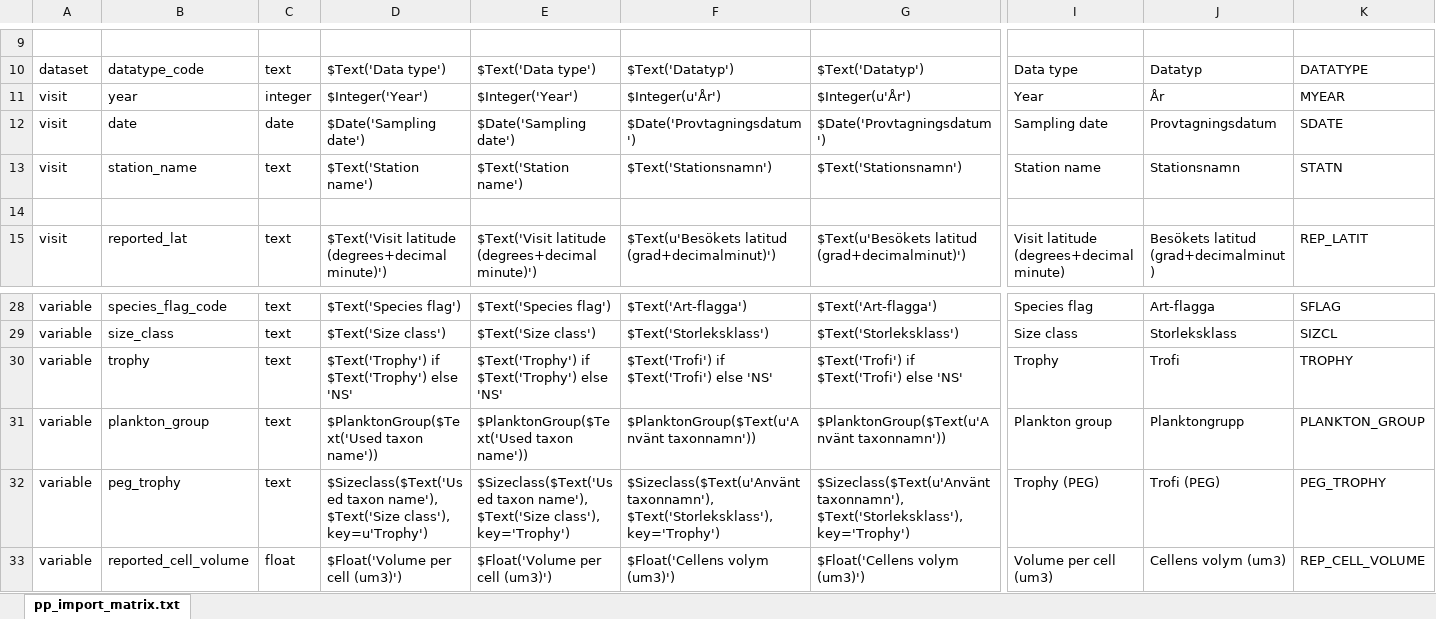
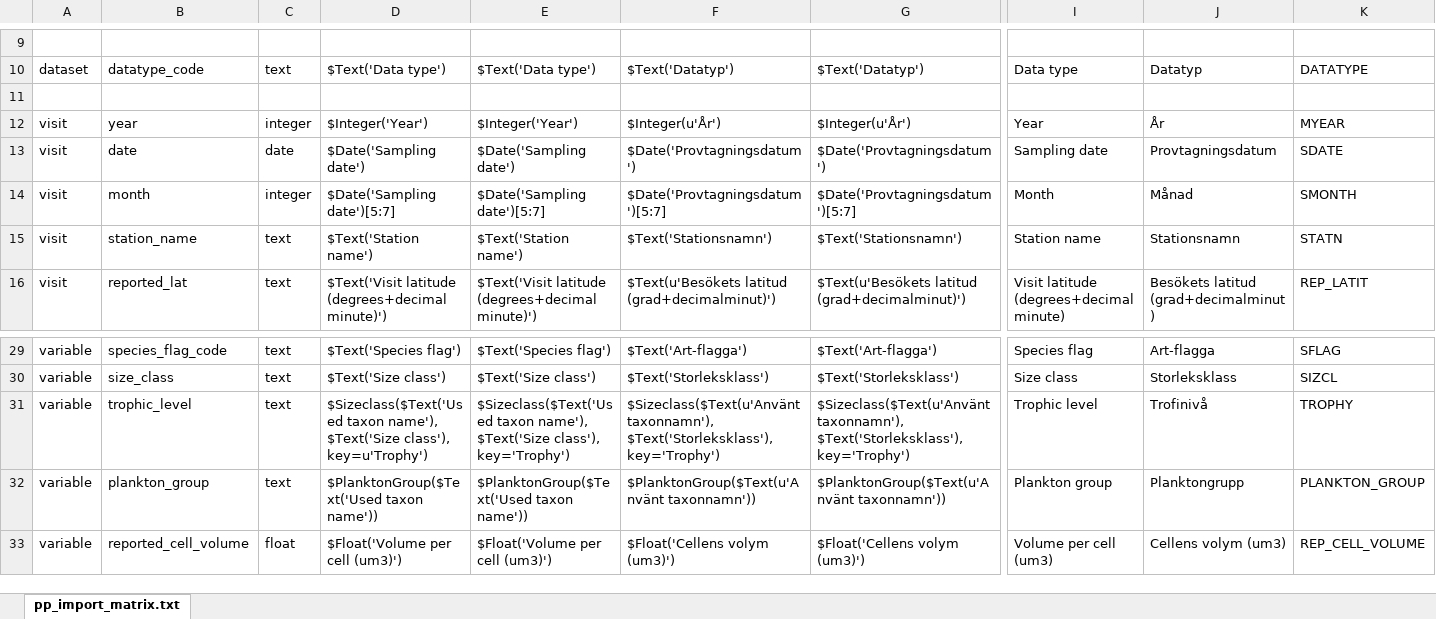
Before and after one commit to planktontoolbox/plankton-toolbox, an Excel workbook: toolbox_data/parsers/sharkweb_phytoplankton_parser.xlsx, sheet pp_import_matrix.txt, drawn as a sheet; only a part is shown, gaps mark what is left out; values as stored, in another font and other column widths than the file's, no borders; removed rows and columns are numbered as before the commit, all else as after; rows hold the shown columns only; the diff names each change by its address in the sheet, - before the commit and + after, or states it on an @@ line.

```diff
--- a/toolbox_data/parsers/sharkweb_phytoplankton_parser.xlsx (sheet pp_import_matrix.txt)
+++ b/toolbox_data/parsers/sharkweb_phytoplankton_parser.xlsx (sheet pp_import_matrix.txt)
+row 11: (empty)
+row 14: visit | month | integer | $Date('Sampling date')[5:7] | $Date('Sampling date')[5:7] | $Date('Provtagningsdatum')[5:7] | $Date('Provtagningsdatum')[5:7] | Month | Månad | SMONTH
-row 14: (empty)
-row 30: variable | trophy | text | $Text('Trophy') if $Text('Trophy') else 'NS' | $Text('Trophy') if $Text('Trophy') else 'NS' | $Text('Trofi') if $Text('Trofi') else 'NS' | $Text('Trofi') if $Text('Trofi') else 'NS' | Trophy | Trofi | TROPHY
+row 31: variable | trophic_level | text | $Sizeclass($Text('Used taxon name'), $Text('Size class'), key=u'Trophy') | $Sizeclass($Text('Used taxon name'), $Text('Size class'), key='Trophy') | $Sizeclass($Text(u'Använt taxonnamn'), $Text('Storleksklass'), key='Trophy') | $Sizeclass($Text(u'Använt taxonnamn'), $Text('Storleksklass'), key='Trophy') | Trophic level | Trofinivå | TROPHY
-row 32: variable | peg_trophy | text | $Sizeclass($Text('Used taxon name'), $Text('Size class'), key=u'Trophy') | $Sizeclass($Text('Used taxon name'), $Text('Size class'), key='Trophy') | $Sizeclass($Text(u'Använt taxonnamn'), $Text('Storleksklass'), key='Trophy') | $Sizeclass($Text(u'Använt taxonnamn'), $Text('Storleksklass'), key='Trophy') | Trophy (PEG) | Trofi (PEG) | PEG_TROPHY
```
Also changed, not shown: toolbox_data/species/bvolcolumns_user.xlsx, toolbox_data/species/planktongroups_user.xlsx, 5 other files.
